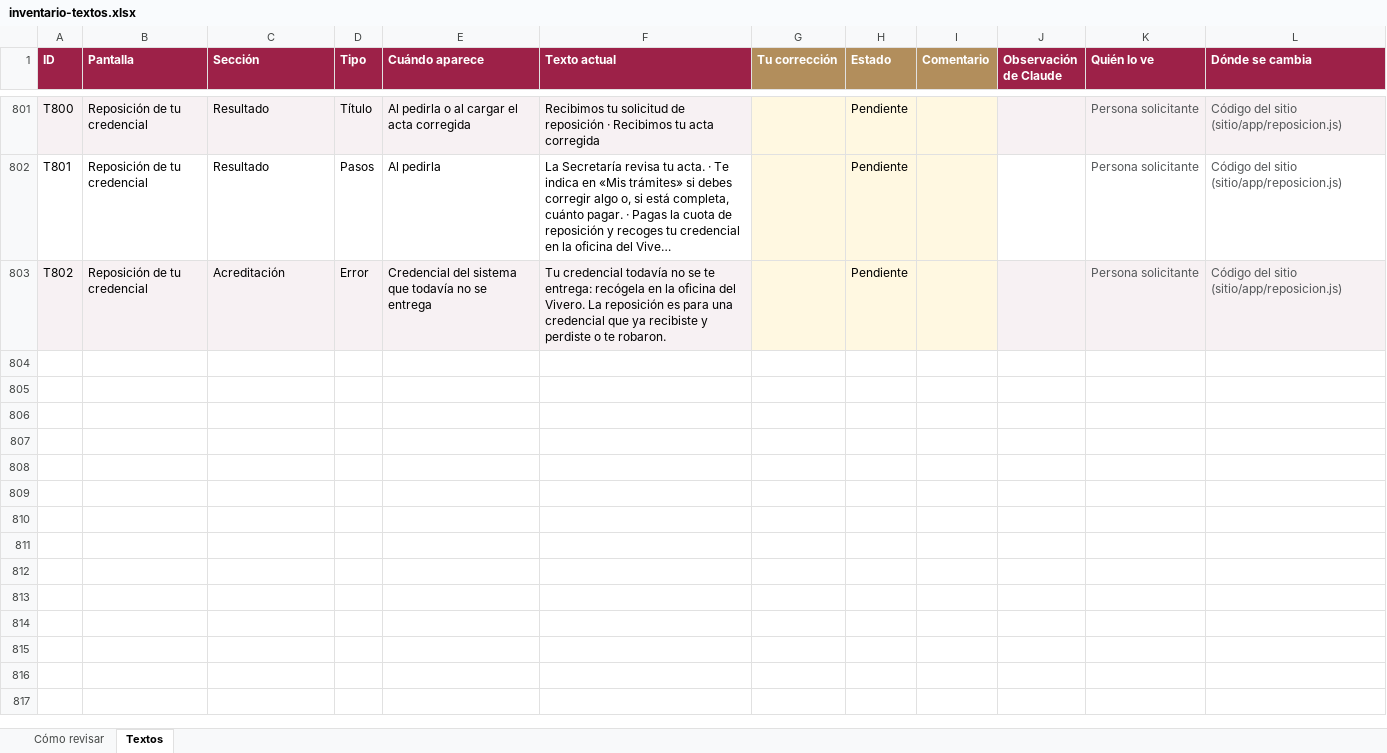
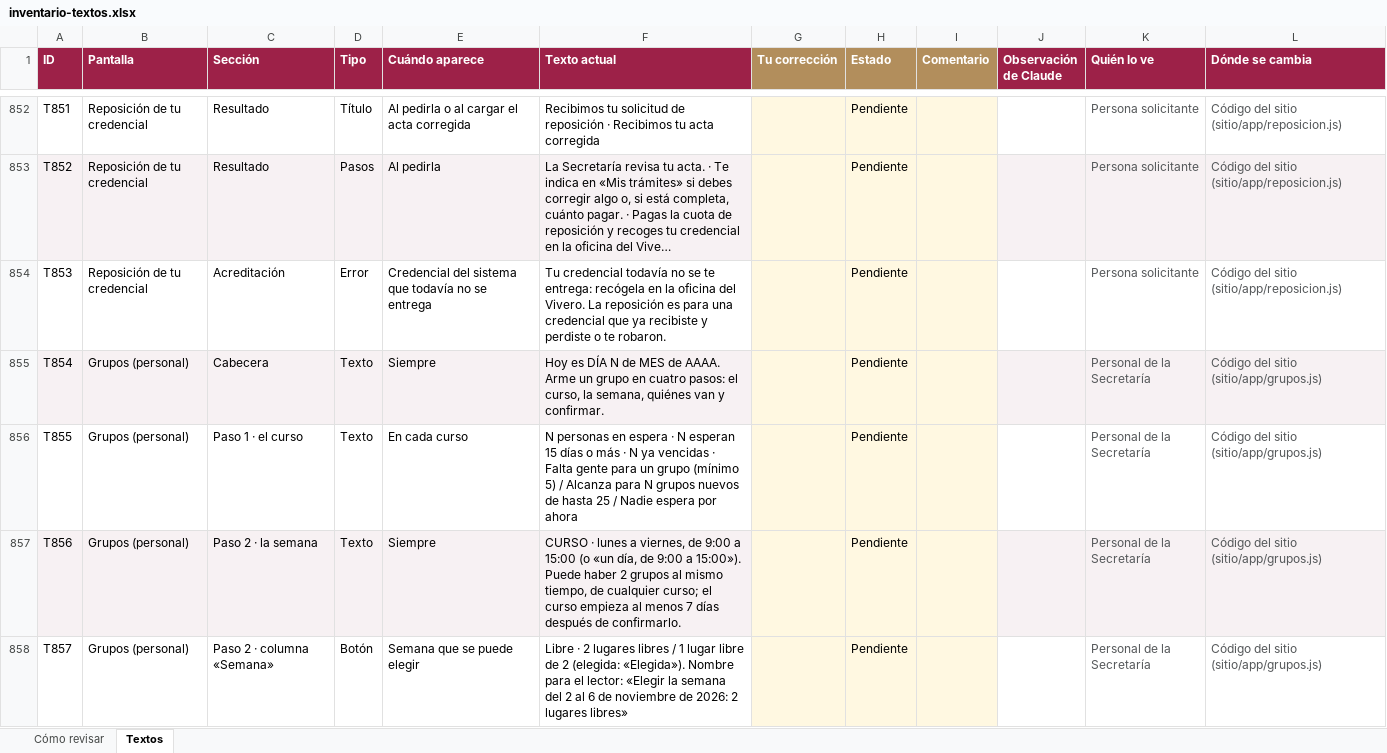
Before and after one commit to SedemaOficina/acreditaciones-arbolado, an Excel workbook: docs/textos/inventario-textos.xlsx, sheet Textos, drawn as a sheet; only a part is shown, gaps mark what is left out; long unchanged cells end in …; values as stored, in another font and other column widths than the file's, no borders; conditional formats not drawn; addresses are those after the commit; the diff covers the shown part only; the diff names each change by its address in the sheet, - before the commit and + after, or states it on an @@ line.

```diff
--- a/docs/textos/inventario-textos.xlsx (sheet Textos)
+++ b/docs/textos/inventario-textos.xlsx (sheet Textos)
-A852 (ID): T800
+A852 (ID): T851
-A852:F852 fill: #F7F1F3
+A852:F852 fill: none
-J852:L852 fill: #F7F1F3
+J852:L852 fill: none
-A853 (ID): T801
+A853 (ID): T852
-A853:F853 fill: none
+A853:F853 fill: #F7F1F3
-J853:L853 fill: none
+J853:L853 fill: #F7F1F3
-A854 (ID): T802
+A854 (ID): T853
-A854:F854 fill: #F7F1F3
+A854:F854 fill: none
-J854:L854 fill: #F7F1F3
+J854:L854 fill: none
+row 855: T854 | Grupos (personal) | Cabecera | Texto | Siempre | Hoy es DÍA N de MES de AAAA. Arme un grupo en cuatro pasos: el curso, la semana, quiénes van y confirmar. |  | Pendiente |  |  | Personal de la Secretaría | Código del sitio (sitio/app/grupos.js)
+row 856: T855 | Grupos (personal) | Paso 1 · el curso | Texto | En cada curso | N personas en espera · N esperan 15 días o más · N ya vencidas · Falta gente para un grupo (mínimo 5) / Alcanza para N grupos nuevos de hasta 25 / Nadie espera por ahora |  | Pendiente |  |  | Personal de la Secretaría | Código del sitio (sitio/app/grupos.js)
+row 857: T856 | Grupos (personal) | Paso 2 · la semana | Texto | Siempre | CURSO · lunes a viernes, de 9:00 a 15:00 (o «un día, de 9:00 a 15:00»). Puede haber 2 grupos al mismo tiempo, de cualquier curso; el curso empieza al menos 7 días después de confirmarlo. |  | Pendiente |  |  | Personal de la Secretaría | Código del sitio (sitio/app/grupos.js)
+row 858: T857 | Grupos (personal) | Paso 2 · columna «Semana» | Botón | Semana que se puede elegir | Libre · 2 lugares libres / 1 lugar libre de 2 (elegida: «Elegida»). Nombre para el lector: «Elegir la semana del 2 al 6 de noviembre de 2026: 2 lugares libres» |  | Pendiente |  |  | Personal de la Secretaría | Código del sitio (sitio/app/grupos.js)
```
Also changed, not shown: 69 added rows elsewhere in this sheet, sheet Cómo revisar, 9 other files.
